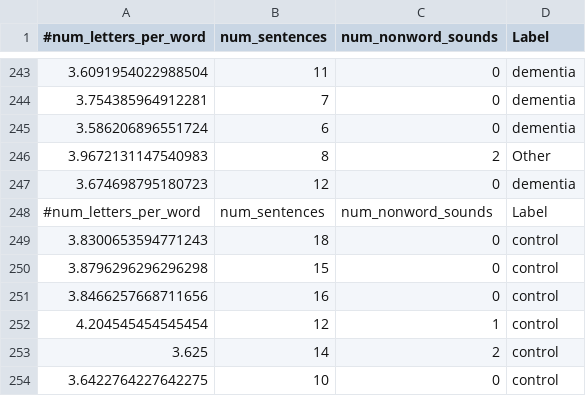
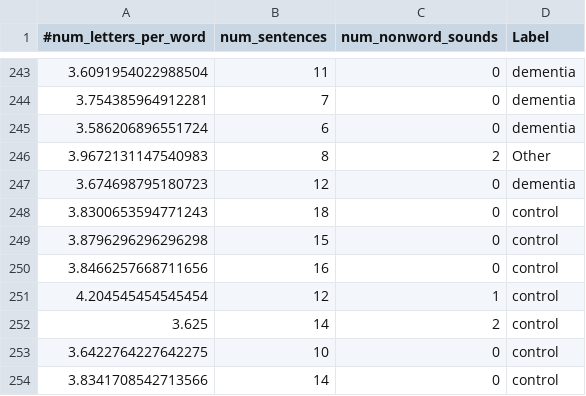
Before and after one commit to ravdeepjohar/ANLP-LAB, a CSV file: features_dan.csv, drawn as a sheet; only a part is shown, gaps mark what is left out; the shorter side is filled out with more unchanged rows; the diff names each change by its address in the sheet, - before the commit and + after, or states it on an @@ line.

```diff
--- a/features_dan.csv
+++ b/features_dan.csv
-row 248: #num_letters_per_word | num_sentences | num_nonword_sounds | Label
```
Also changed, not shown: features_joe.csv, 2 other files.
